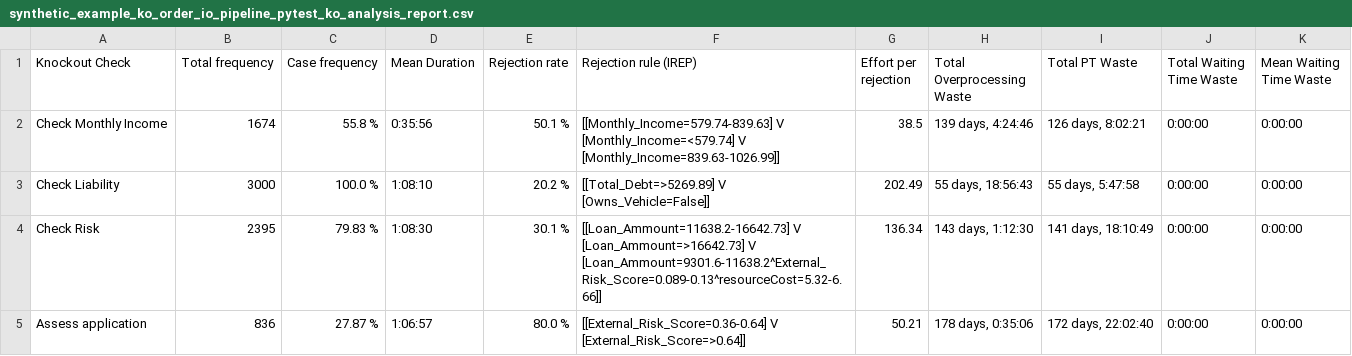
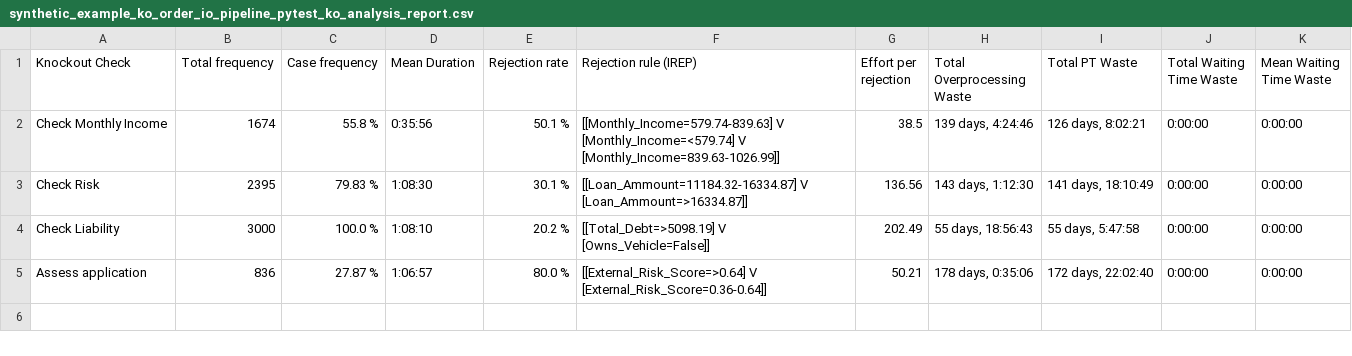
Before and after one commit to AutomatedProcessImprovement/knockouts-optimization, a CSV file: knockout_ios/outputs/synthetic_example_ko_order_io_pipeline_pytest_ko_analysis_report.csv, drawn as a sheet.

```diff
--- a/knockout_ios/outputs/synthetic_example_ko_order_io_pipeline_pytest_ko_analysis_report.csv
+++ b/knockout_ios/outputs/synthetic_example_ko_order_io_pipeline_pytest_ko_analysis_report.csv
@@ -2,4 +2,4 @@ Knockout Check,Total frequency,Case frequency,Mean Duration,Rejection rate,Rejec
 Check Monthly Income,1674,55.8 %,0:35:56,50.1 %,[[Monthly_Income=579.74-839.63] V [Monthly_Income=<579.74] V [Monthly_Income=839.63-1026.99]],38.5,"139 days, 4:24:46","126 days, 8:02:21",0:00:00,0:00:00
-Check Liability,3000,100.0 %,1:08:10,20.2 %,[[Total_Debt=>5269.89] V [Owns_Vehicle=False]],202.49,"55 days, 18:56:43","55 days, 5:47:58",0:00:00,0:00:00
-Check Risk,2395,79.83 %,1:08:30,30.1 %,[[Loan_Ammount=11638.2-16642.73] V [Loan_Ammount=>16642.73] V [Loan_Ammount=9301.6-11638.2^External_Risk_Score=0.089-0.13^resourceCost=5.32-6.66]],136.34,"143 days, 1:12:30","141 days, 18:10:49",0:00:00,0:00:00
-Assess application,836,27.87 %,1:06:57,80.0 %,[[External_Risk_Score=0.36-0.64] V [External_Risk_Score=>0.64]],50.21,"178 days, 0:35:06","172 days, 22:02:40",0:00:00,0:00:00
+Check Risk,2395,79.83 %,1:08:30,30.1 %,[[Loan_Ammount=11184.32-16334.87] V [Loan_Ammount=>16334.87]],136.56,"143 days, 1:12:30","141 days, 18:10:49",0:00:00,0:00:00
+Check Liability,3000,100.0 %,1:08:10,20.2 %,[[Total_Debt=>5098.19] V [Owns_Vehicle=False]],202.49,"55 days, 18:56:43","55 days, 5:47:58",0:00:00,0:00:00
+Assess application,836,27.87 %,1:06:57,80.0 %,[[External_Risk_Score=>0.64] V [External_Risk_Score=0.36-0.64]],50.21,"178 days, 0:35:06","172 days, 22:02:40",0:00:00,0:00:00
```
Also changed, not shown: knockout_ios/outputs/synthetic_example_ko_order_io_advanced_ko_analysis_report.csv, 26 other files.
